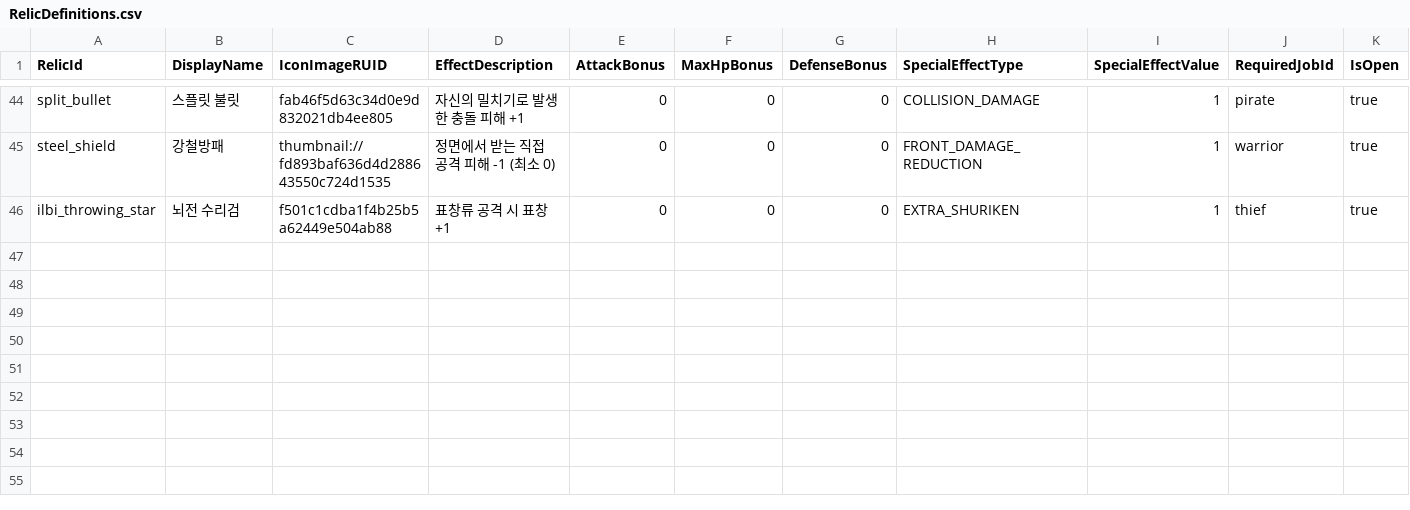
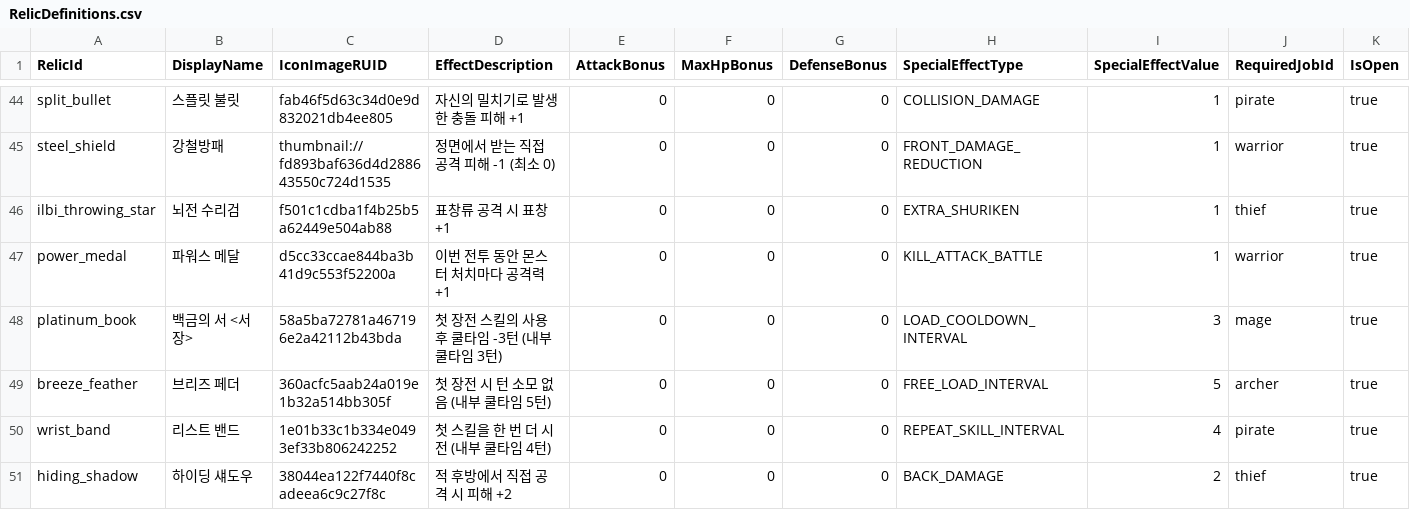
Before and after one commit to MagunMadown/MapleTactics, a CSV file: RootDesk/MyDesk/03_Data/RelicDefinitions.csv, drawn as a sheet; only a part is shown, gaps mark what is left out.

Commit message:
Add class relics and skill augments; polish inventory and combat UI

```diff
--- a/RootDesk/MyDesk/03_Data/RelicDefinitions.csv
+++ b/RootDesk/MyDesk/03_Data/RelicDefinitions.csv
@@ -46 +46,6 @@ steel_shield,강철방패,thumbnail://fd893baf636d4d288643550c724d1535,정면에
 ilbi_throwing_star,뇌전 수리검,f501c1cdba1f4b25b5a62449e504ab88,표창류 공격 시 표창 +1,0,0,0,EXTRA_SHURIKEN,1,thief,true
+power_medal,파워스 메달,d5cc33ccae844ba3b41d9c553f52200a,이번 전투 동안 몬스터 처치마다 공격력 +1,0,0,0,KILL_ATTACK_BATTLE,1,warrior,true
+platinum_book,백금의 서 <서장>,58a5ba72781a467196e2a42112b43bda,첫 장전 스킬의 사용 후 쿨타임 -3턴 (내부 쿨타임 3턴),0,0,0,LOAD_COOLDOWN_INTERVAL,3,mage,true
+breeze_feather,브리즈 페더,360acfc5aab24a019e1b32a514bb305f,첫 장전 시 턴 소모 없음 (내부 쿨타임 5턴),0,0,0,FREE_LOAD_INTERVAL,5,archer,true
+wrist_band,리스트 밴드,1e01b33c1b334e0493ef33b806242252,첫 스킬을 한 번 더 시전 (내부 쿨타임 4턴),0,0,0,REPEAT_SKILL_INTERVAL,4,pirate,true
+hiding_shadow,하이딩 섀도우,38044ea122f7440f8cadeea6c9c27f8c,적 후방에서 직접 공격 시 피해 +2,0,0,0,BACK_DAMAGE,2,thief,true
```
Also changed, not shown: RootDesk/MyDesk/03_Data/AugmentDefinitions.csv, RootDesk/MyDesk/03_Data/AugmentEffects.csv, 29 other files.
